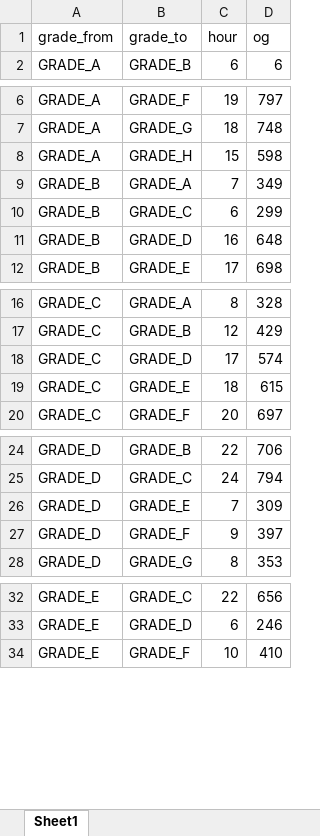
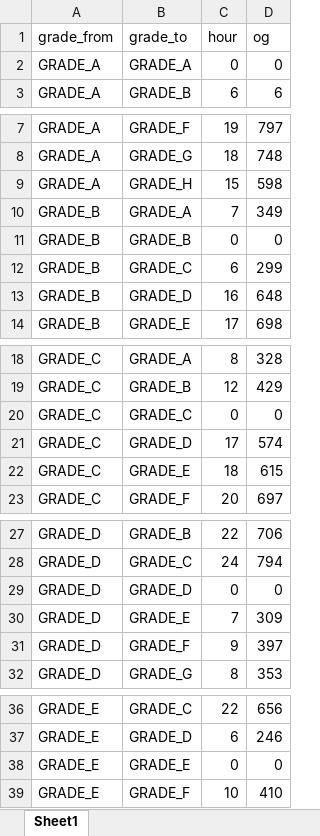
Before and after one commit to lepetitprinz/production-scheduling-optimization-app, an Excel workbook: data/prod_wheel.xlsx, sheet Sheet1, drawn as a sheet; only a part is shown, gaps mark what is left out; values as stored, in another font and other column widths than the file's, no borders; the diff covers the shown part only; the diff names each change by its address in the sheet, - before the commit and + after, or states it on an @@ line.

```diff
--- a/data/prod_wheel.xlsx (sheet Sheet1)
+++ b/data/prod_wheel.xlsx (sheet Sheet1)
+row 2: GRADE_A | GRADE_A | 0 | 0
+row 11: GRADE_B | GRADE_B | 0 | 0
+row 20: GRADE_C | GRADE_C | 0 | 0
+row 29: GRADE_D | GRADE_D | 0 | 0
+row 38: GRADE_E | GRADE_E | 0 | 0
```
Also changed, not shown: 3 added rows elsewhere in this sheet, 3 other files.
